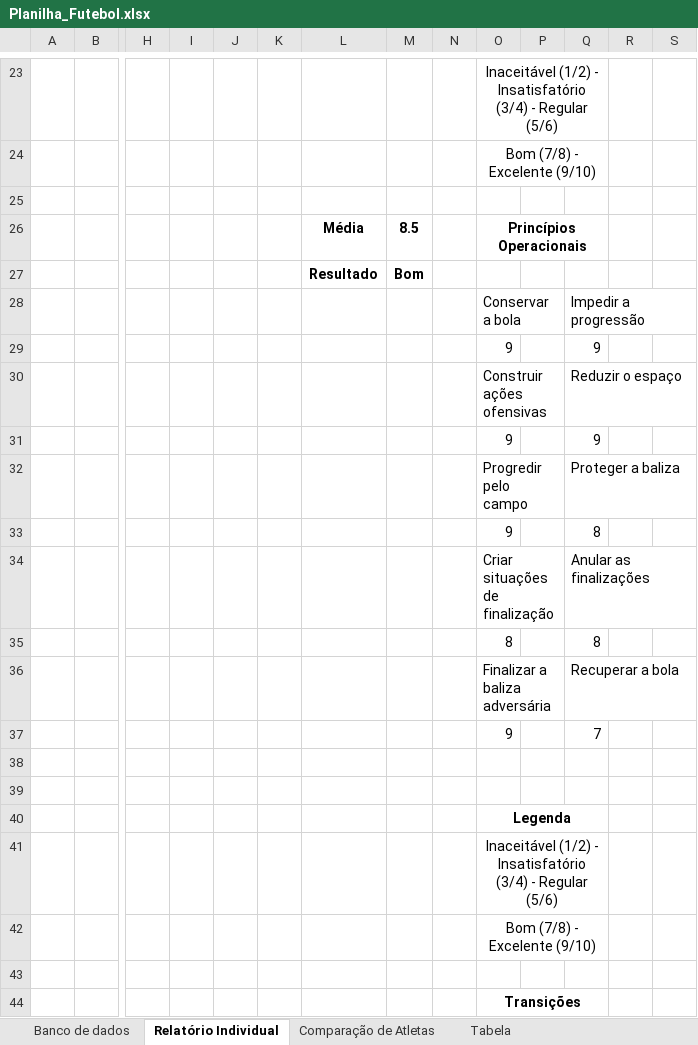
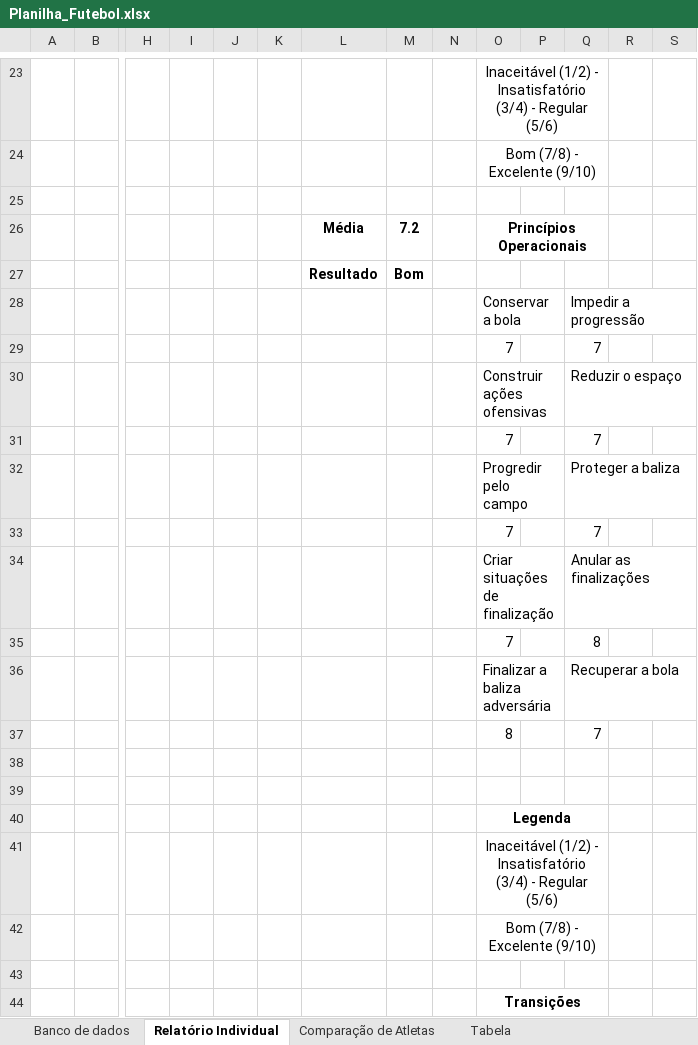
Before and after one commit to Hugox96/Excel_Analise_Dados, an Excel workbook: Planilha_Futebol.xlsx, sheet Relatório Individual, drawn as a sheet; only a part is shown, gaps mark what is left out; values as stored, in another font and other column widths than the file's, no borders; charts and pictures and conditional formats not drawn; removed rows and columns are numbered as before the commit, all else as after; rows hold the shown columns only; the diff covers the shown part only; the diff names each change by its address in the sheet, - before the commit and + after, or states it on an @@ line.

```diff
--- a/Planilha_Futebol.xlsx (sheet Relatório Individual)
+++ b/Planilha_Futebol.xlsx (sheet Relatório Individual)
-M26: 8.5
+M26: 7.2
-row 29:  |  |  |  |  |  |  |  |  | 9 |  | 9
+row 29:  |  |  |  |  |  |  |  |  | 7 |  | 7
-row 31:  |  |  |  |  |  |  |  |  | 9 |  | 9
+row 31:  |  |  |  |  |  |  |  |  | 7 |  | 7
-row 33:  |  |  |  |  |  |  |  |  | 9 |  | 8
+row 33:  |  |  |  |  |  |  |  |  | 7 |  | 7
-O35: 8
+O35: 7
-O37: 9
+O37: 8
```
Also changed, not shown: 7 added rows, 7 removed rows and 3 edited cells elsewhere in this sheet, sheet Banco de dados, hidden cells, charts or pictures, 2 other files.
